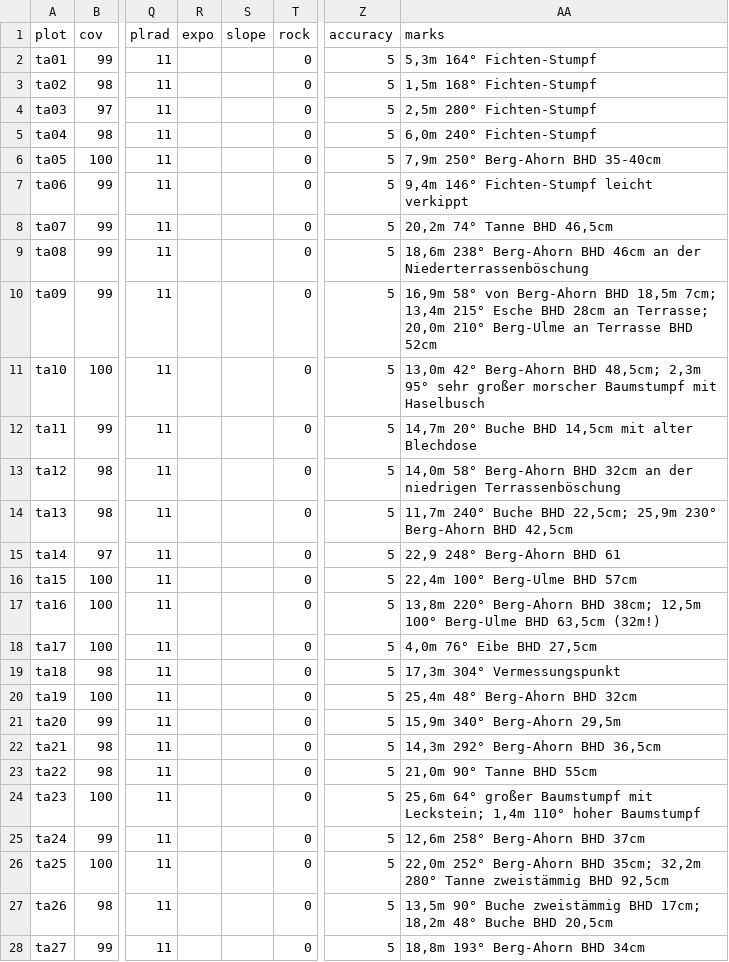
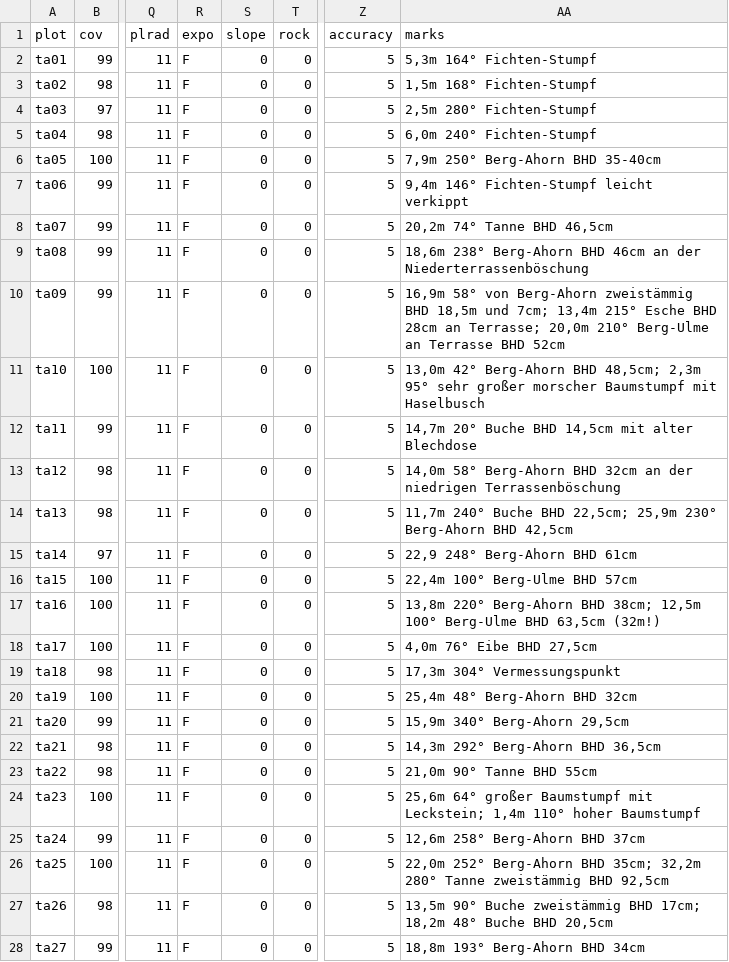
Before and after one commit to kardinal-eros/vegsoup-data, a CSV file: taugl-au dta/sites wide.csv, drawn as a sheet; only a part is shown, gaps mark what is left out; the diff covers the shown part only; the diff names each change by its address in the sheet, - before the commit and + after, or states it on an @@ line.

Commit message:
added aspect and slope values

```diff
--- a/taugl-au dta/sites wide.csv
+++ b/taugl-au dta/sites wide.csv
-R2:R28 (expo): (empty)
+R2:R28 (expo): F
-S2:S28 (slope): (empty)
+S2:S28 (slope): 0
-AA10 (marks): …von Berg-Ahorn BHD 18,5m 7cm; 13,4m…
+AA10 (marks): …von Berg-Ahorn zweistämmig BHD 18,5m und 7cm; 13,4m…
-AA15 (marks): 22,9 248° Berg-Ahorn BHD 61
+AA15 (marks): 22,9 248° Berg-Ahorn BHD 61cm
-AA21 (marks): 15,9m 340° Berg-Ahorn 29,5m
+AA21 (marks): 15,9m 340° Berg-Ahorn 29,5cm
```
Also changed, not shown: 12 edited cells elsewhere in this file.
